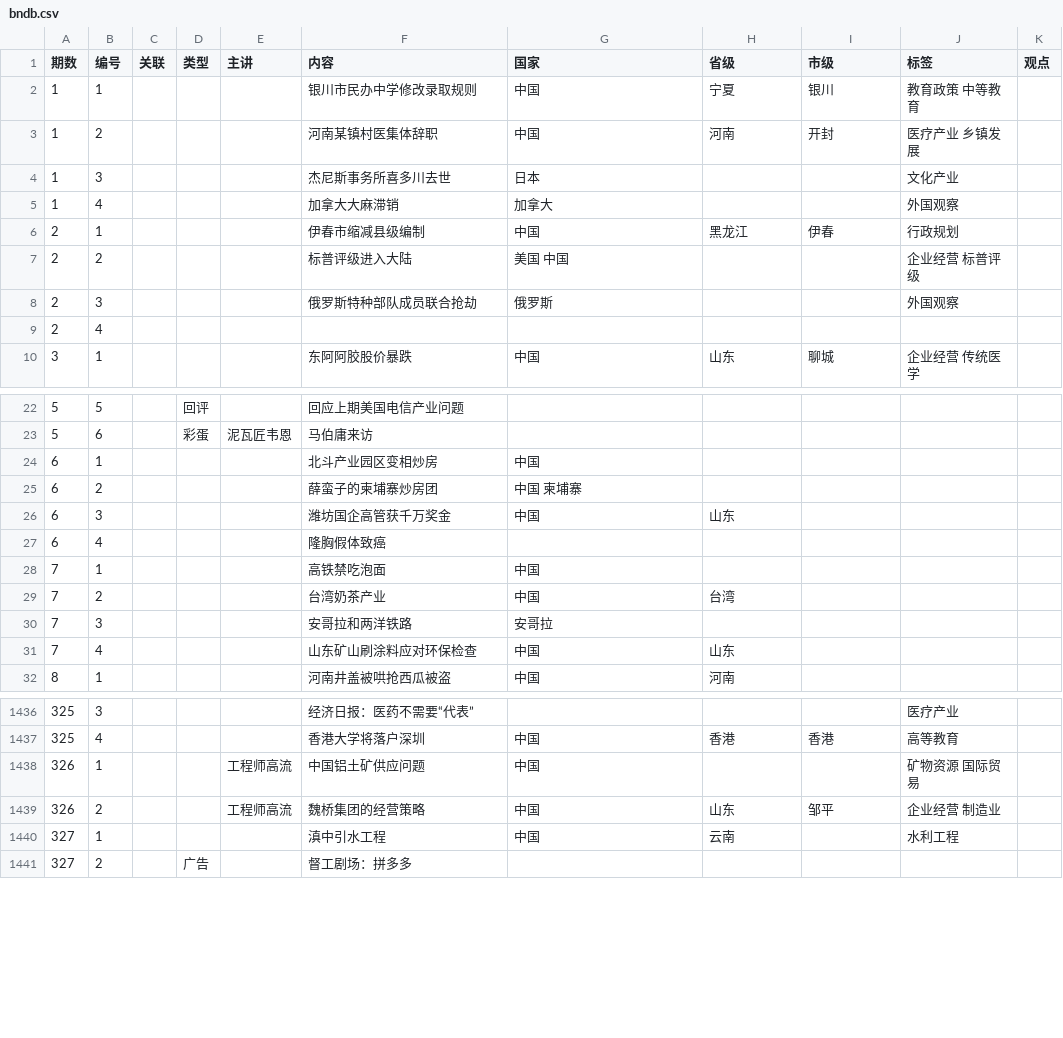
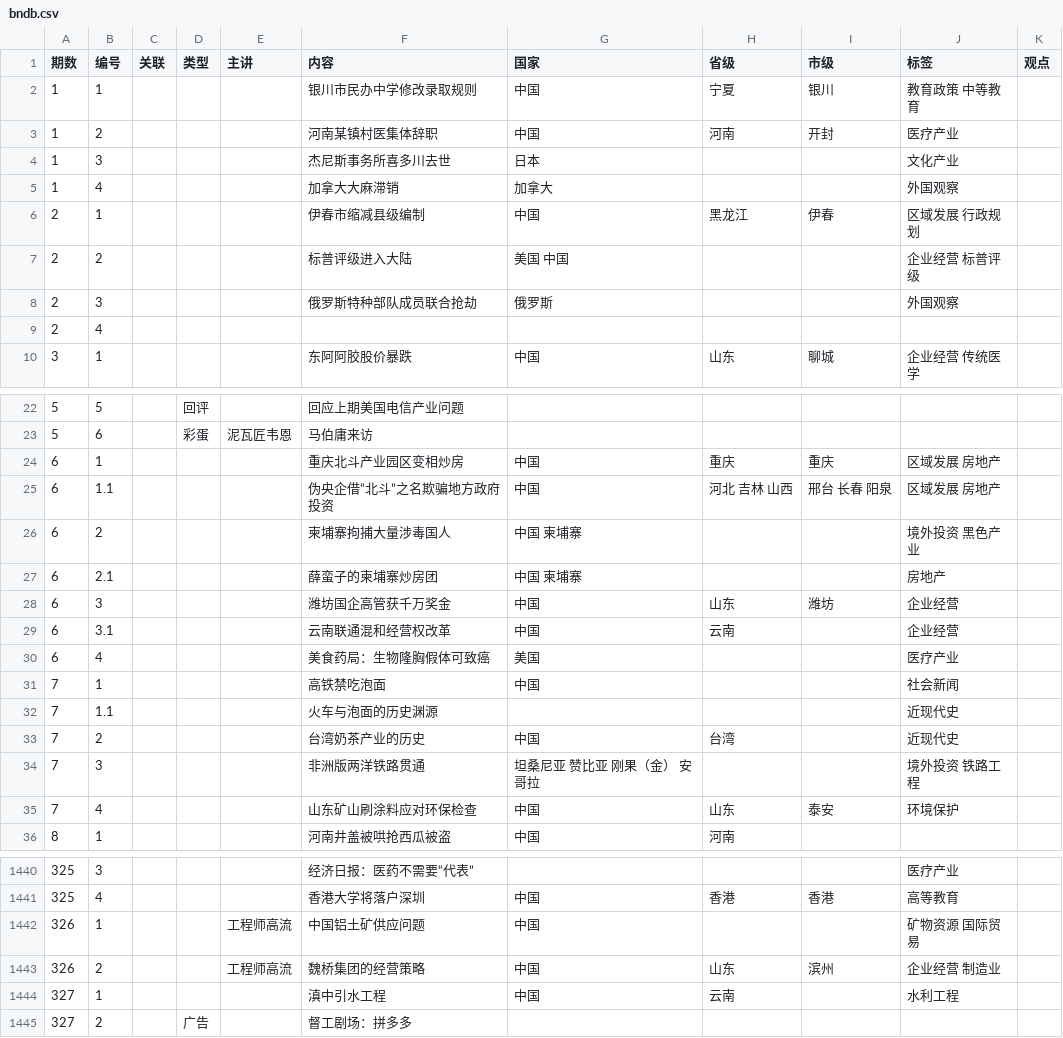
Before and after one commit to bedtimenewsdb/bndb, a CSV file: data/bndb.csv, drawn as a sheet; only a part is shown, gaps mark what is left out.

Commit message:
Update bndb.csv

```diff
--- a/data/bndb.csv
+++ b/data/bndb.csv
@@ -2,6 +2,6 @@
 1,1,,,,银川市民办中学修改录取规则,中国,宁夏,银川,教育政策 中等教育,
-1,2,,,,河南某镇村医集体辞职,中国,河南,开封,医疗产业 乡镇发展,
+1,2,,,,河南某镇村医集体辞职,中国,河南,开封,医疗产业,
 1,3,,,,杰尼斯事务所喜多川去世,日本,,,文化产业,
 1,4,,,,加拿大大麻滞销,加拿大,,,外国观察,
-2,1,,,,伊春市缩减县级编制,中国,黑龙江,伊春,行政规划,
+2,1,,,,伊春市缩减县级编制,中国,黑龙江,伊春,区域发展 行政规划,
 2,2,,,,标普评级进入大陆,美国 中国,,,企业经营 标普评级,
@@ -23,10 +23,14 @@
 5,6,,彩蛋,泥瓦匠韦恩,马伯庸来访,,,,,
-6,1,,,,北斗产业园区变相炒房,中国,,,,
-6,2,,,,薛蛮子的柬埔寨炒房团,中国 柬埔寨,,,,
-6,3,,,,潍坊国企高管获千万奖金,中国,山东,,,
-6,4,,,,隆胸假体致癌,,,,,
-7,1,,,,高铁禁吃泡面,中国,,,,
-7,2,,,,台湾奶茶产业,中国,台湾,,,
-7,3,,,,安哥拉和两洋铁路,安哥拉,,,,
-7,4,,,,山东矿山刷涂料应对环保检查,中国,山东,,,
+6,1,,,,重庆北斗产业园区变相炒房,中国,重庆,重庆,区域发展 房地产,
+6,1.1,,,,伪央企借“北斗”之名欺骗地方政府投资,中国,河北 吉林 山西,邢台 长春 阳泉,区域发展 房地产,
+6,2,,,,柬埔寨拘捕大量涉毒国人,中国 柬埔寨,,,境外投资 黑色产业,
+6,2.1,,,,薛蛮子的柬埔寨炒房团,中国 柬埔寨,,,房地产,
+6,3,,,,潍坊国企高管获千万奖金,中国,山东,潍坊,企业经营,
+6,3.1,,,,云南联通混和经营权改革,中国,云南,,企业经营,
+6,4,,,,美食药局：生物隆胸假体可致癌,美国,,,医疗产业,
+7,1,,,,高铁禁吃泡面,中国,,,社会新闻,
+7,1.1,,,,火车与泡面的历史渊源,,,,近现代史,
+7,2,,,,台湾奶茶产业的历史,中国,台湾,,近现代史,
+7,3,,,,非洲版两洋铁路贯通,坦桑尼亚 赞比亚 刚果（金） 安哥拉,,,境外投资 铁路工程,
+7,4,,,,山东矿山刷涂料应对环保检查,中国,山东,泰安,环境保护,
 8,1,,,,河南井盖被哄抢西瓜被盗,中国,河南,,,
@@ -1438,3 +1442,3 @@
 326,1,,,工程师高流,中国铝土矿供应问题,中国,,,矿物资源 国际贸易,
-326,2,,,工程师高流,魏桥集团的经营策略,中国,山东,邹平,企业经营 制造业,
+326,2,,,工程师高流,魏桥集团的经营策略,中国,山东,滨州,企业经营 制造业,
 327,1,,,,滇中引水工程,中国,云南,,水利工程,
```
